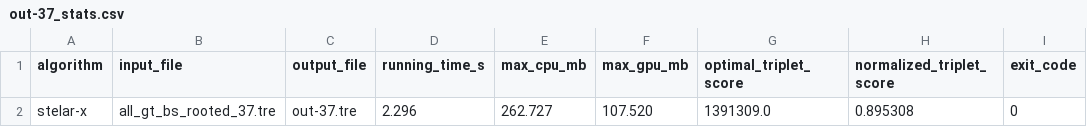
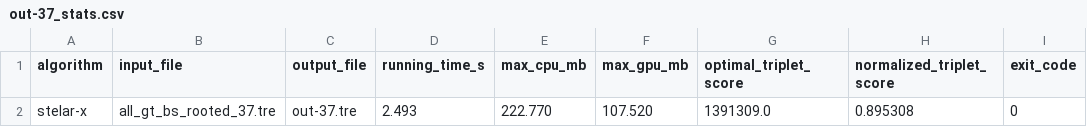
Before and after one commit to AhmedRumi/STELAR-Pro, a CSV file: out-37_stats.csv, drawn as a sheet.

```diff
--- a/out-37_stats.csv
+++ b/out-37_stats.csv
@@ -1,2 +1,2 @@
 algorithm,input_file,output_file,running_time_s,max_cpu_mb,max_gpu_mb,optimal_triplet_score,normalized_triplet_score,exit_code
-stelar-x,all_gt_bs_rooted_37.tre,out-37.tre,2.296,262.727,107.520,1391309.0,0.895308,0
+stelar-x,all_gt_bs_rooted_37.tre,out-37.tre,2.493,222.770,107.520,1391309.0,0.895308,0
```
Also changed, not shown: 15 other files.
